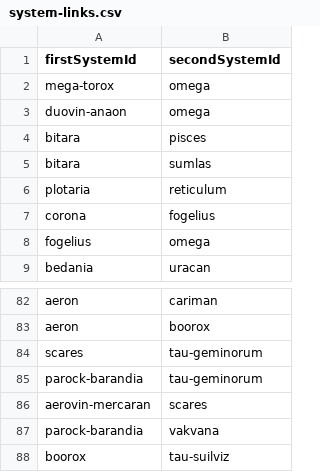
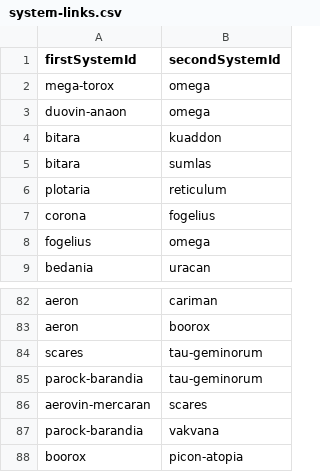
Before and after one commit to Longwelwind/space-bots, a CSV file: src/game-data/system-links.csv, drawn as a sheet; only a part is shown, gaps mark what is left out.

```diff
--- a/src/game-data/system-links.csv
+++ b/src/game-data/system-links.csv
@@ -3,3 +3,3 @@ mega-torox,omega
 duovin-anaon,omega
-bitara,pisces
+bitara,kuaddon
 bitara,sumlas
@@ -87,2 +87,2 @@ aerovin-mercaran,scares
 parock-barandia,vakvana
-boorox,tau-suilviz
+boorox,picon-atopia
```
Also changed, not shown: src/game-data/resources.csv, src/game-data/systems.csv, 26 other files.
